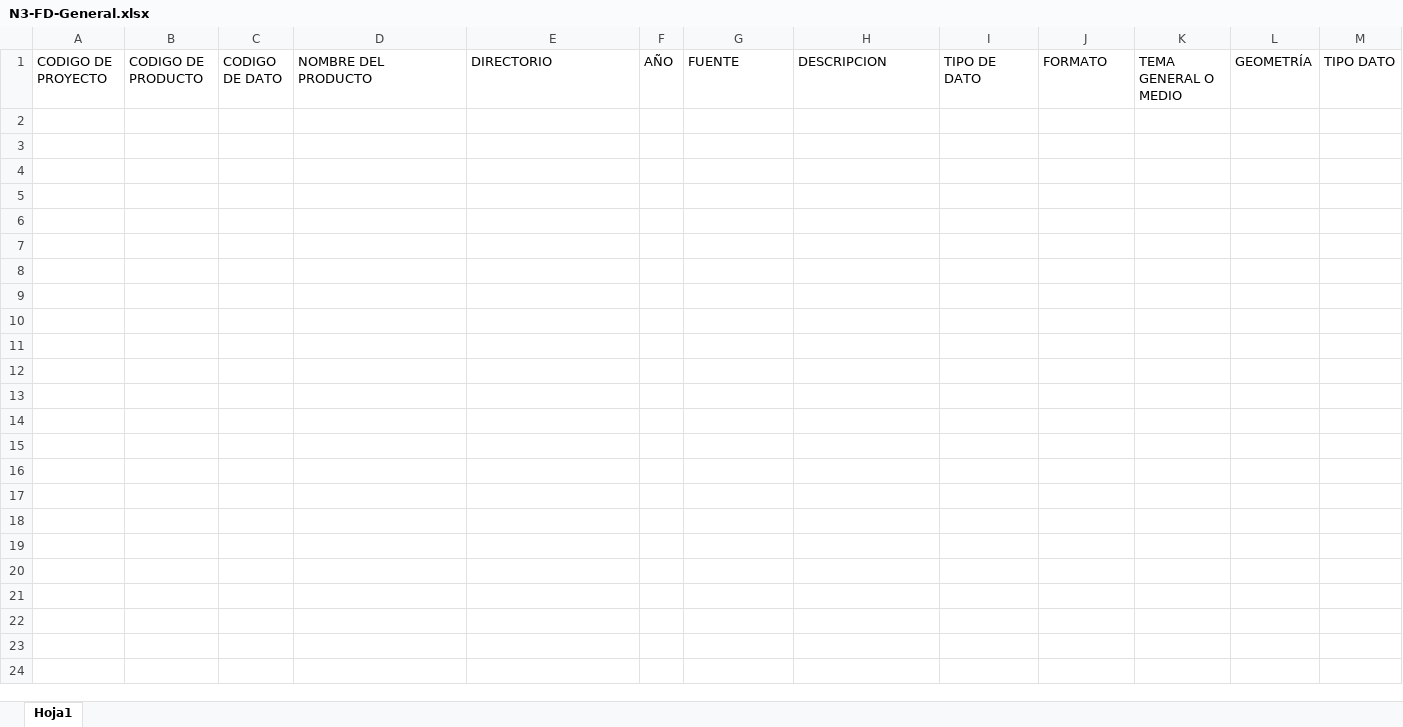
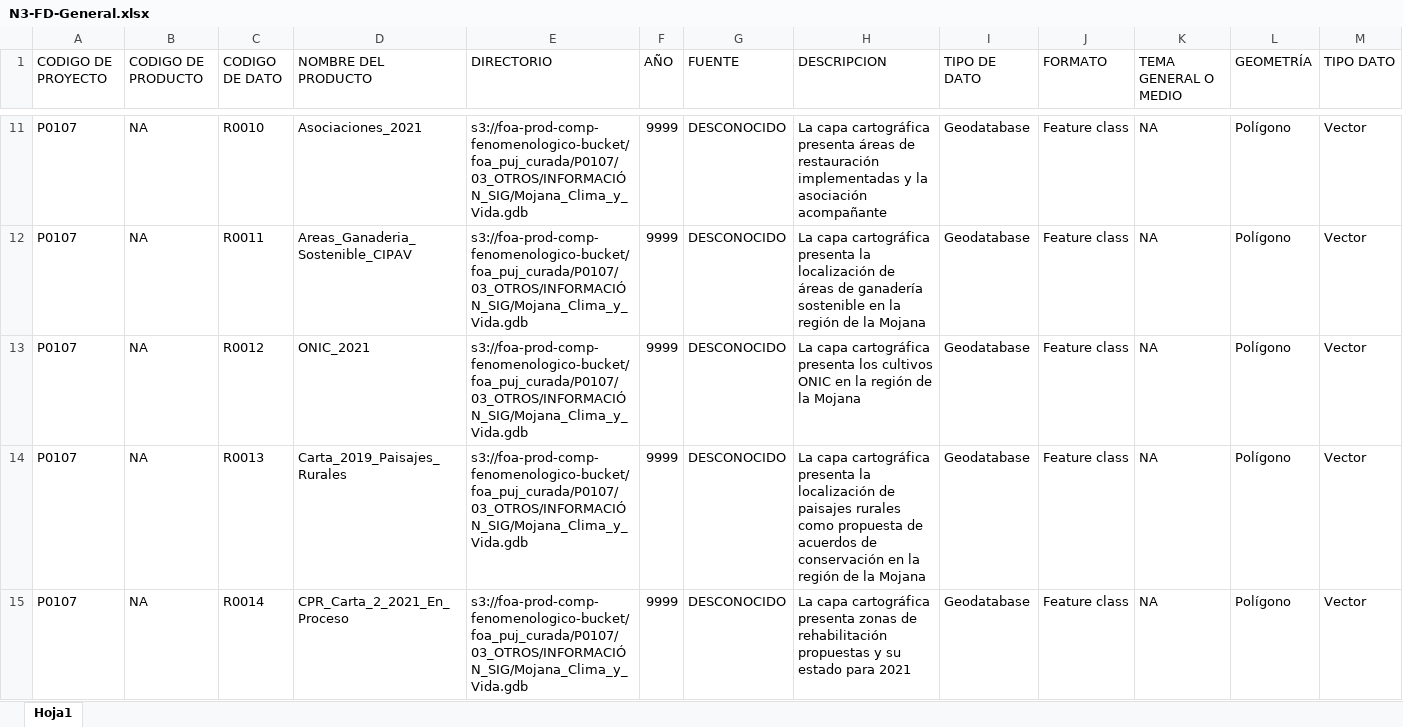
Before and after one commit to jhrodriguezch/FICHAS, an Excel workbook: P0107/09_FICHAS/N3-FD-General.xlsx, sheet Hoja1, drawn as a sheet; only a part is shown, gaps mark what is left out; values as stored, in another font and other column widths than the file's, no borders; rows hold the shown columns only; the diff covers the shown part only; the diff names each change by its address in the sheet, - before the commit and + after, or states it on an @@ line.

```diff
--- a/P0107/09_FICHAS/N3-FD-General.xlsx (sheet Hoja1)
+++ b/P0107/09_FICHAS/N3-FD-General.xlsx (sheet Hoja1)
+row 11: P0107 | NA | R0010 | Asociaciones_2021 | s3://foa-prod-comp-fenomenologico-bucket/foa_puj_curada/P0107/03_OTROS/INFORMACIÓN_SIG/Mojana_Clima_y_Vida.gdb | 9999 | DESCONOCIDO | La capa cartográfica presenta áreas de restauración implementadas y la asociación acompañante | Geodatabase | Feature class | NA | Polígono | Vector
+row 12: P0107 | NA | R0011 | Areas_Ganaderia_Sostenible_CIPAV | s3://foa-prod-comp-fenomenologico-bucket/foa_puj_curada/P0107/03_OTROS/INFORMACIÓN_SIG/Mojana_Clima_y_Vida.gdb | 9999 | DESCONOCIDO | La capa cartográfica presenta la localización de áreas de ganadería sostenible en la región de la Mojana | Geodatabase | Feature class | NA | Polígono | Vector
+row 13: P0107 | NA | R0012 | ONIC_2021 | s3://foa-prod-comp-fenomenologico-bucket/foa_puj_curada/P0107/03_OTROS/INFORMACIÓN_SIG/Mojana_Clima_y_Vida.gdb | 9999 | DESCONOCIDO | La capa cartográfica presenta los cultivos ONIC en la región de la Mojana | Geodatabase | Feature class | NA | Polígono | Vector
+row 14: P0107 | NA | R0013 | Carta_2019_Paisajes_Rurales | s3://foa-prod-comp-fenomenologico-bucket/foa_puj_curada/P0107/03_OTROS/INFORMACIÓN_SIG/Mojana_Clima_y_Vida.gdb | 9999 | DESCONOCIDO | La capa cartográfica presenta la localización de paisajes rurales como propuesta de acuerdos de conservación en la región de la Mojana | Geodatabase | Feature class | NA | Polígono | Vector
+row 15: P0107 | NA | R0014 | CPR_Carta_2_2021_En_Proceso | s3://foa-prod-comp-fenomenologico-bucket/foa_puj_curada/P0107/03_OTROS/INFORMACIÓN_SIG/Mojana_Clima_y_Vida.gdb | 9999 | DESCONOCIDO | La capa cartográfica presenta zonas de rehabilitación propuestas y su estado para 2021 | Geodatabase | Feature class | NA | Polígono | Vector
```
Also changed, not shown: 44 added rows elsewhere in this sheet, P0004/09_FICHAS/N2-FP-INFORME.xlsx, P0021/09_FICHAS/N3-FD-General.xlsx, 55 other files.
